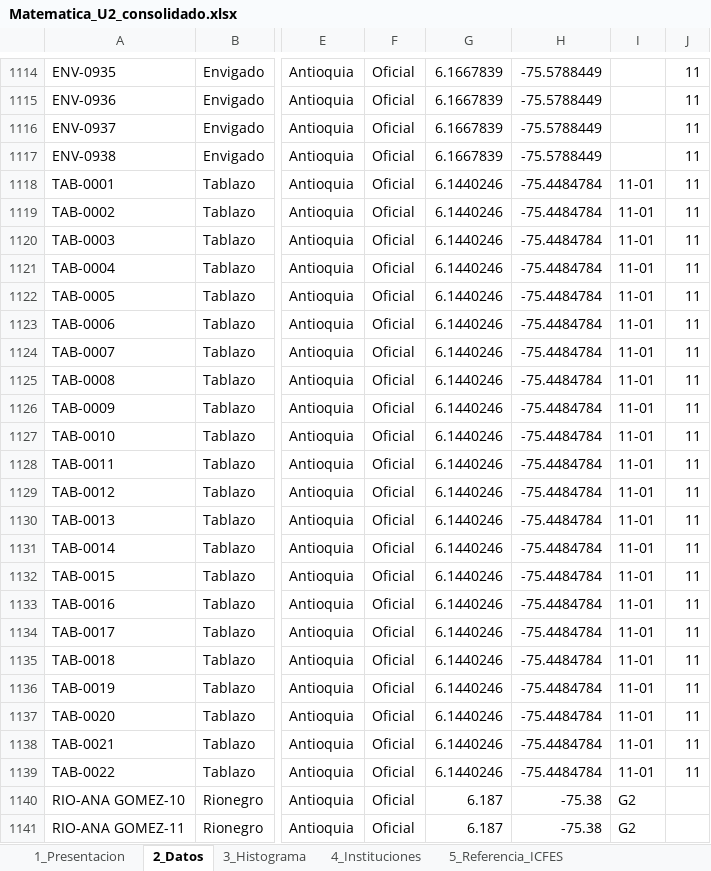
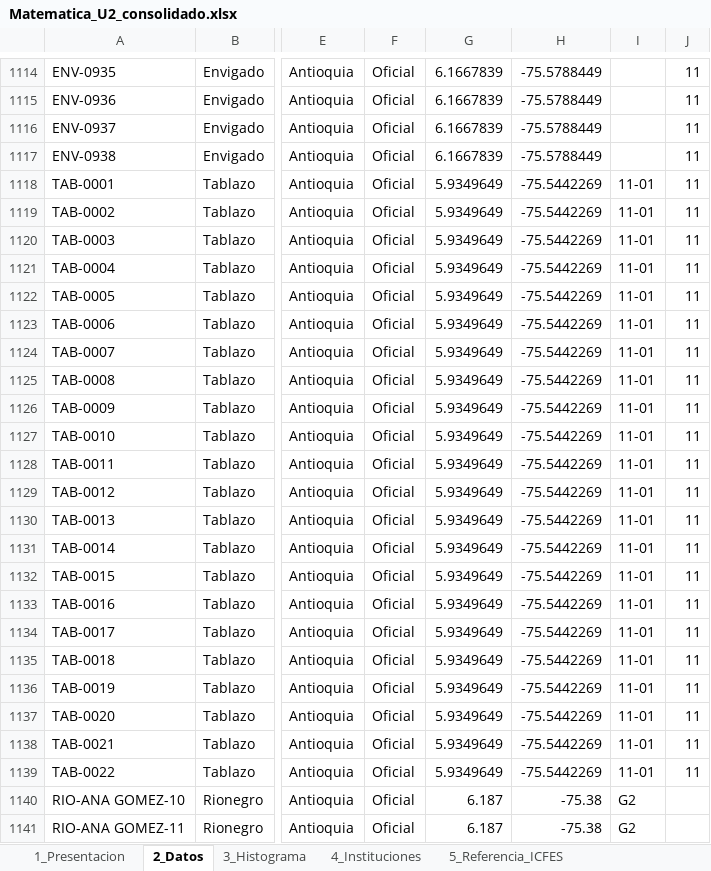
Before and after one commit to AndresFSerrano/saber11-simulacros-antioquia, an Excel workbook: entrega/Matematica_U2_consolidado.xlsx, sheet 2_Datos, drawn as a sheet; only a part is shown, gaps mark what is left out; values as stored, in another font and other column widths than the file's, no borders; the diff covers the shown part only; the diff names each change by its address in the sheet, - before the commit and + after, or states it on an @@ line.

```diff
--- a/entrega/Matematica_U2_consolidado.xlsx (sheet 2_Datos)
+++ b/entrega/Matematica_U2_consolidado.xlsx (sheet 2_Datos)
-G1118:G1139: 6.1440246
+G1118:G1139: 5.9349649
-H1118:H1139: -75.4484784
+H1118:H1139: -75.5442269
```
Also changed, not shown: 17 edited cells elsewhere in this sheet, sheet 3_Histograma, sheet 1_Presentacion, sheet 4_Instituciones, charts or pictures.
